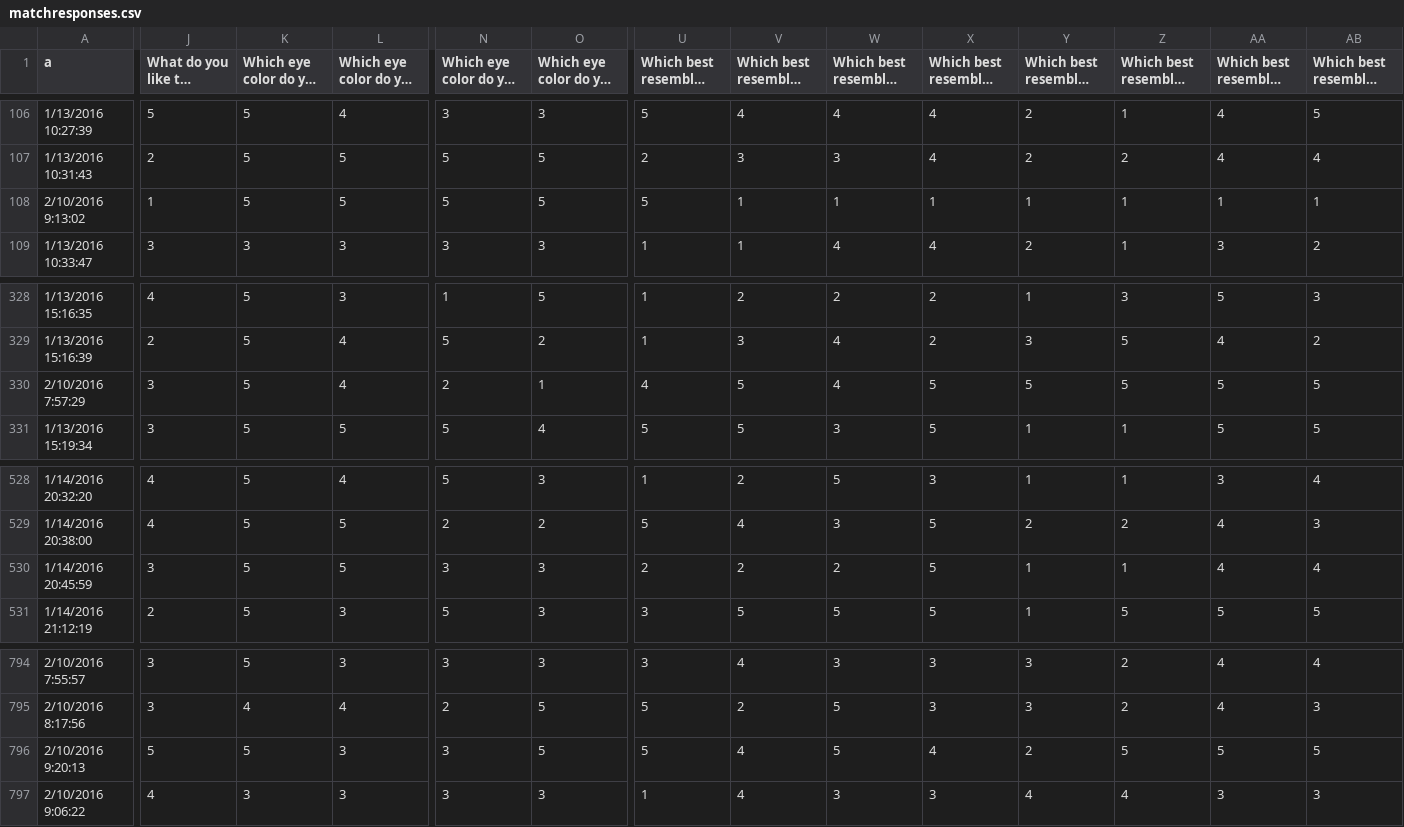
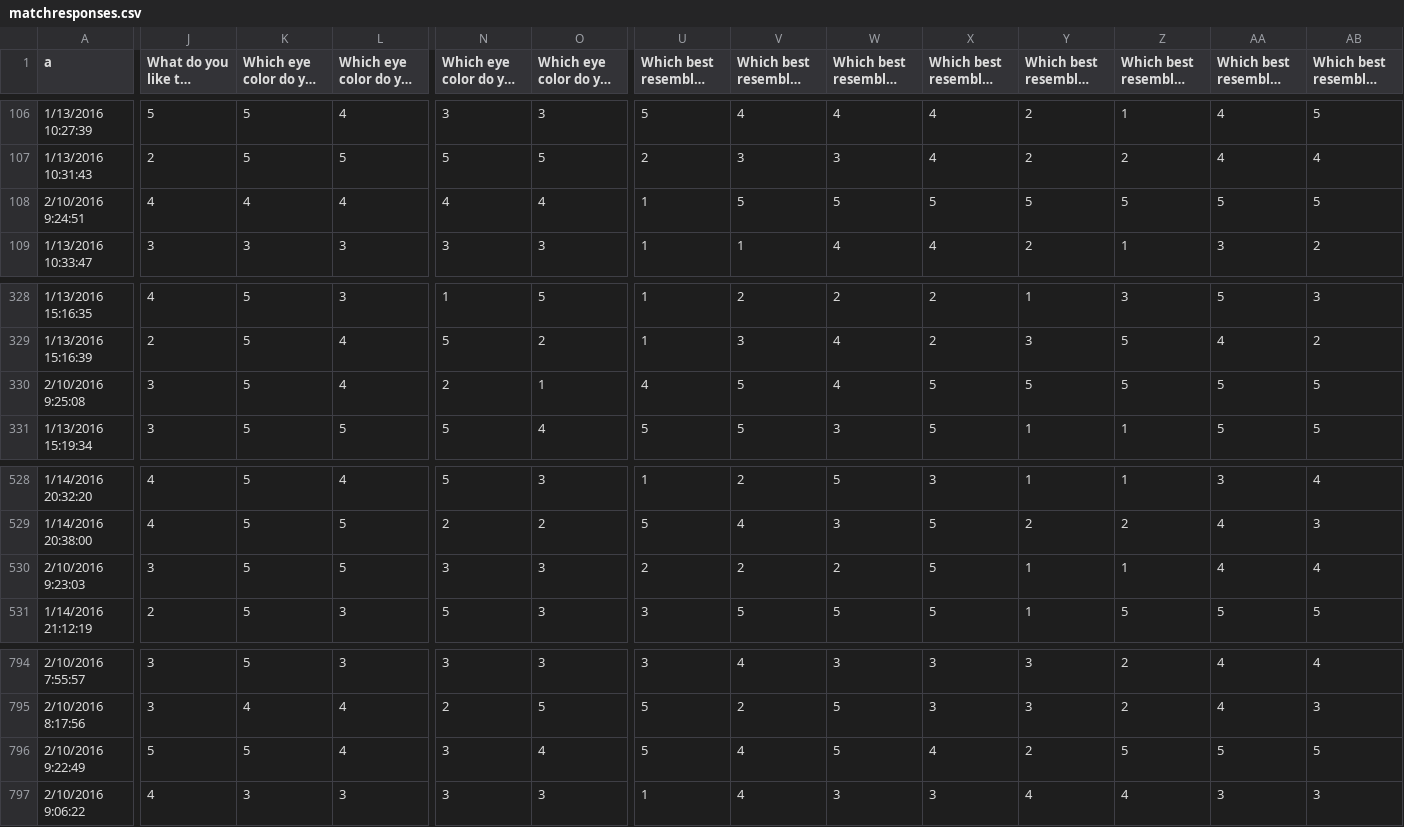
Before and after one commit to MHSByteClub/mhsbyteclub.github.io, a CSV file: matchresponses.csv, drawn as a sheet; only a part is shown, gaps mark what is left out; long unchanged cells end in …; the diff covers the shown part only; the diff names each change by its address in the sheet, - before the commit and + after, or states it on an @@ line.

Commit message:
updated matchresponses.csv

```diff
--- a/matchresponses.csv
+++ b/matchresponses.csv
-A108 (a): 2/10/2016 9:13:02
+A108 (a): 2/10/2016 9:24:51
-J108: 1
+J108: 4
-K108: 5
+K108: 4
-L108: 5
+L108: 4
-N108: 5
+N108: 4
-O108: 5
+O108: 4
-U108: 5
+U108: 1
-V108: 1
+V108: 5
-W108: 1
+W108: 5
-X108: 1
+X108: 5
-Y108: 1
+Y108: 5
-Z108: 1
+Z108: 5
-AA108: 1
+AA108: 5
-AB108: 1
+AB108: 5
-A330 (a): 2/10/2016 7:57:29
+A330 (a): 2/10/2016 9:25:08
-A530 (a): 1/14/2016 20:45:59
+A530 (a): 2/10/2016 9:23:03
-A796 (a): 2/10/2016 9:20:13
+A796 (a): 2/10/2016 9:22:49
-L796: 3
+L796: 4
-O796: 5
+O796: 4
```
Also changed, not shown: 18 edited cells elsewhere in this file.
